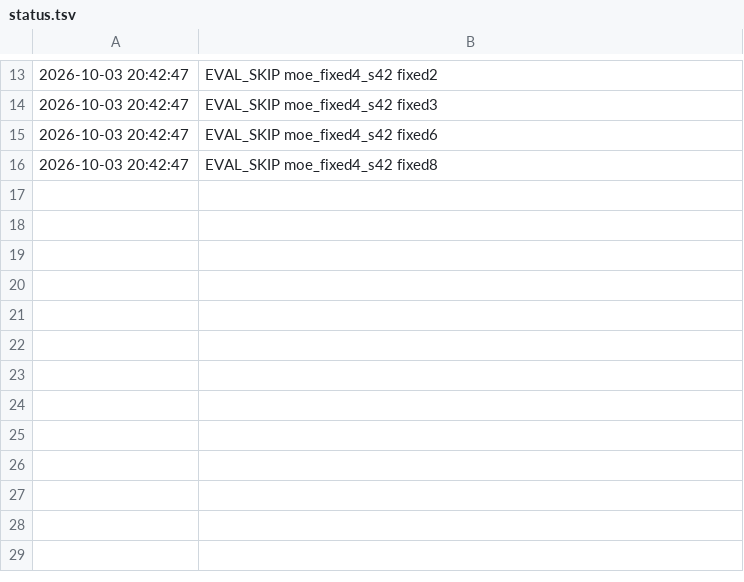
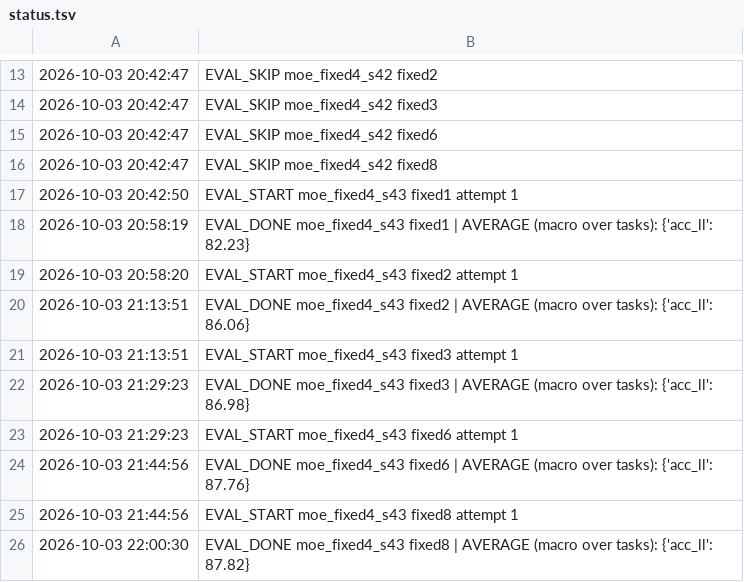
Before and after one commit to DoomSurfing/care, a TSV file: logs/overnight/status.tsv, drawn as a sheet; only a part is shown, gaps mark what is left out; the diff names each change by its address in the sheet, - before the commit and + after, or states it on an @@ line.

Commit message:
exp: overnight results (sweep seed 43)

```diff
--- a/logs/overnight/status.tsv
+++ b/logs/overnight/status.tsv
+row 17: 2026-10-03 20:42:50 | EVAL_START moe_fixed4_s43 fixed1 attempt 1
+row 18: 2026-10-03 20:58:19 | EVAL_DONE moe_fixed4_s43 fixed1 | AVERAGE (macro over tasks): {'acc_ll': 82.23}
+row 19: 2026-10-03 20:58:20 | EVAL_START moe_fixed4_s43 fixed2 attempt 1
+row 20: 2026-10-03 21:13:51 | EVAL_DONE moe_fixed4_s43 fixed2 | AVERAGE (macro over tasks): {'acc_ll': 86.06}
+row 21: 2026-10-03 21:13:51 | EVAL_START moe_fixed4_s43 fixed3 attempt 1
+row 22: 2026-10-03 21:29:23 | EVAL_DONE moe_fixed4_s43 fixed3 | AVERAGE (macro over tasks): {'acc_ll': 86.98}
+row 23: 2026-10-03 21:29:23 | EVAL_START moe_fixed4_s43 fixed6 attempt 1
+row 24: 2026-10-03 21:44:56 | EVAL_DONE moe_fixed4_s43 fixed6 | AVERAGE (macro over tasks): {'acc_ll': 87.76}
+row 25: 2026-10-03 21:44:56 | EVAL_START moe_fixed4_s43 fixed8 attempt 1
+row 26: 2026-10-03 22:00:30 | EVAL_DONE moe_fixed4_s43 fixed8 | AVERAGE (macro over tasks): {'acc_ll': 87.82}
```
Also changed, not shown: 12 other files.
